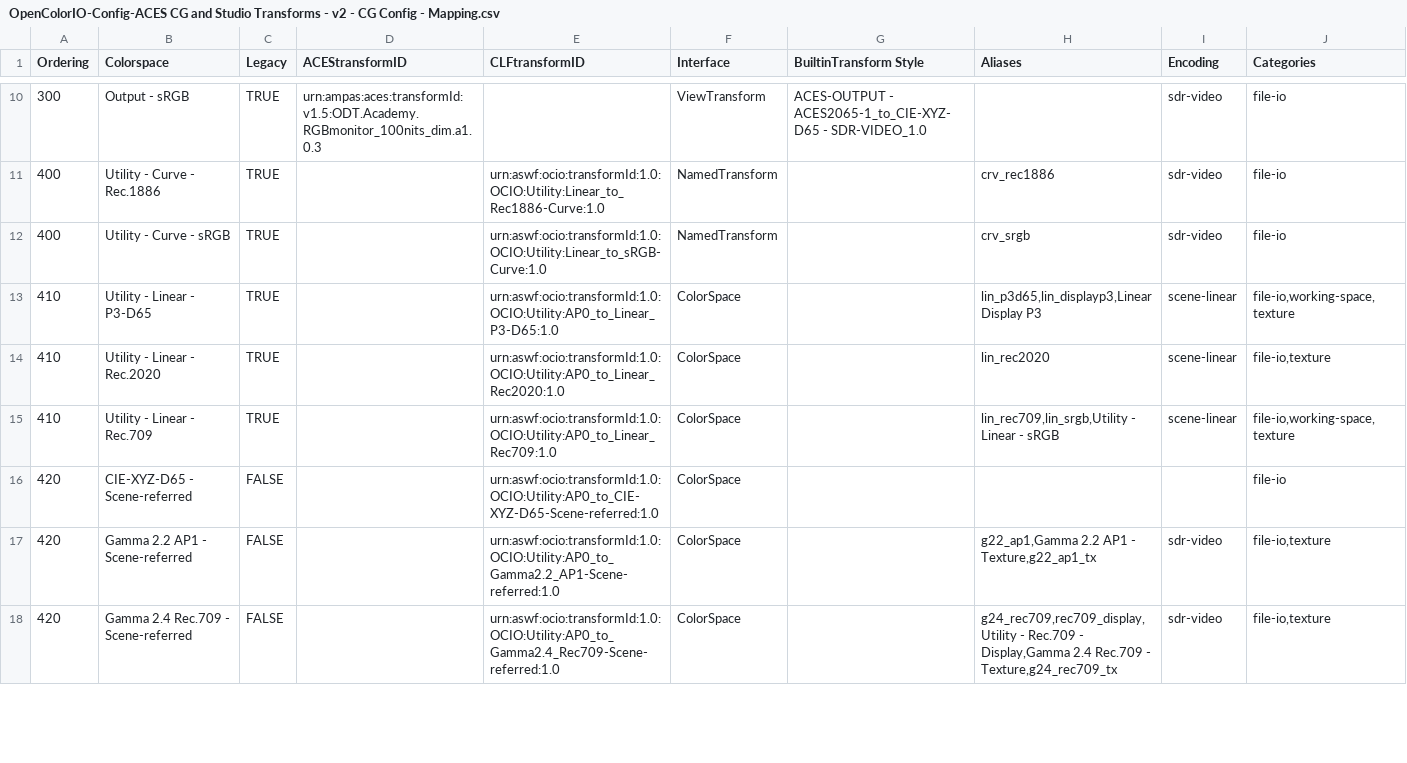
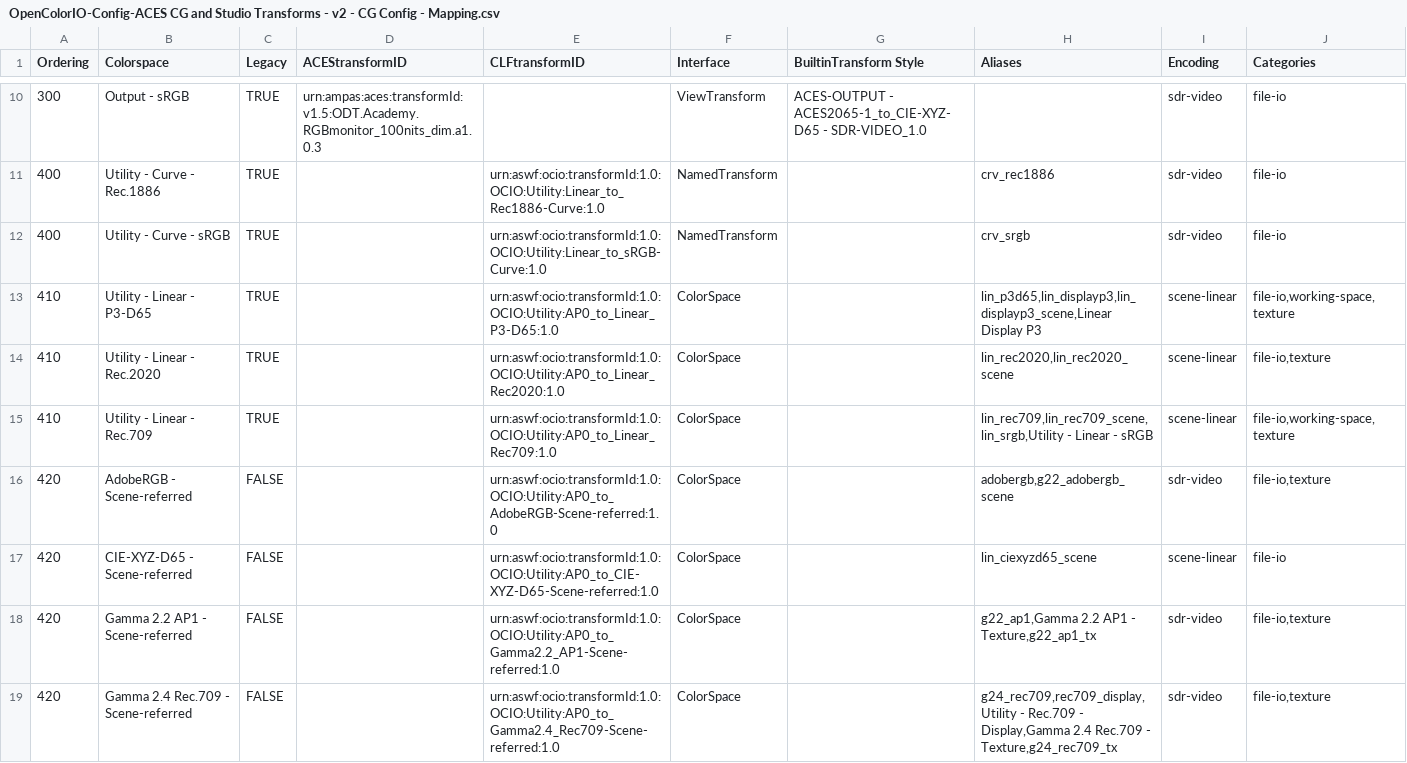
Before and after one commit to AcademySoftwareFoundation/OpenColorIO-Config-ACES, a CSV file: opencolorio_config_aces/config/cg/generate/resources/OpenColorIO-Config-ACES CG and Studio Transforms - v2 - CG Config - Mapping.csv, drawn as a sheet; only a part is shown, gaps mark what is left out; the diff covers the shown part only.

```diff
--- a/opencolorio_config_aces/config/cg/generate/resources/OpenColorIO-Config-ACES CG and Studio Transforms - v2 - CG Config - Mapping.csv
+++ b/opencolorio_config_aces/config/cg/generate/resources/OpenColorIO-Config-ACES CG and Studio Transforms - v2 - CG Config - Mapping.csv
@@ -12,6 +12,7 @@ Ordering,Colorspace,Legacy,ACEStransformID,CLFtransformID,Interface,BuiltinTrans
 400,Utility - Curve - sRGB,TRUE,,urn:aswf:ocio:transformId:1.0:OCIO:Utility:Linear_to_sRGB-Curve:1.0,NamedTransform,,crv_srgb,sdr-video,file-io
-410,Utility - Linear - P3-D65,TRUE,,urn:aswf:ocio:transformId:1.0:OCIO:Utility:AP0_to_Linear_P3-D65:1.0,ColorSpace,,"lin_p3d65,lin_displayp3,Linear Display P3",scene-linear,"file-io,working-space,texture"
-410,Utility - Linear - Rec.2020,TRUE,,urn:aswf:ocio:transformId:1.0:OCIO:Utility:AP0_to_Linear_Rec2020:1.0,ColorSpace,,lin_rec2020,scene-linear,"file-io,texture"
-410,Utility - Linear - Rec.709,TRUE,,urn:aswf:ocio:transformId:1.0:OCIO:Utility:AP0_to_Linear_Rec709:1.0,ColorSpace,,"lin_rec709,lin_srgb,Utility - Linear - sRGB",scene-linear,"file-io,working-space,texture"
-420,CIE-XYZ-D65 - Scene-referred,FALSE,,urn:aswf:ocio:transformId:1.0:OCIO:Utility:AP0_to_CIE-XYZ-D65-Scene-referred:1.0,ColorSpace,,,,file-io
+410,Utility - Linear - P3-D65,TRUE,,urn:aswf:ocio:transformId:1.0:OCIO:Utility:AP0_to_Linear_P3-D65:1.0,ColorSpace,,"lin_p3d65,lin_displayp3,lin_displayp3_scene,Linear Display P3",scene-linear,"file-io,working-space,texture"
+410,Utility - Linear - Rec.2020,TRUE,,urn:aswf:ocio:transformId:1.0:OCIO:Utility:AP0_to_Linear_Rec2020:1.0,ColorSpace,,"lin_rec2020,lin_rec2020_scene",scene-linear,"file-io,texture"
+410,Utility - Linear - Rec.709,TRUE,,urn:aswf:ocio:transformId:1.0:OCIO:Utility:AP0_to_Linear_Rec709:1.0,ColorSpace,,"lin_rec709,lin_rec709_scene,lin_srgb,Utility - Linear - sRGB",scene-linear,"file-io,working-space,texture"
+420,AdobeRGB - Scene-referred,FALSE,,urn:aswf:ocio:transformId:1.0:OCIO:Utility:AP0_to_AdobeRGB-Scene-referred:1.0,ColorSpace,,"adobergb,g22_adobergb_scene",sdr-video,"file-io,texture"
+420,CIE-XYZ-D65 - Scene-referred,FALSE,,urn:aswf:ocio:transformId:1.0:OCIO:Utility:AP0_to_CIE-XYZ-D65-Scene-referred:1.0,ColorSpace,,lin_ciexyzd65_scene,scene-linear,file-io
 420,Gamma 2.2 AP1 - Scene-referred,FALSE,,urn:aswf:ocio:transformId:1.0:OCIO:Utility:AP0_to_Gamma2.2_AP1-Scene-referred:1.0,ColorSpace,,"g22_ap1,Gamma 2.2 AP1 - Texture,g22_ap1_tx",sdr-video,"file-io,texture"
```
Also changed, not shown: 1 added row and 6 edited cells elsewhere in this file, opencolorio_config_aces/config/studio/generate/resources/OpenColorIO-Config-ACES CG and Studio Transforms - v2 - Studio Config - Mapping.csv, 6 other files.
